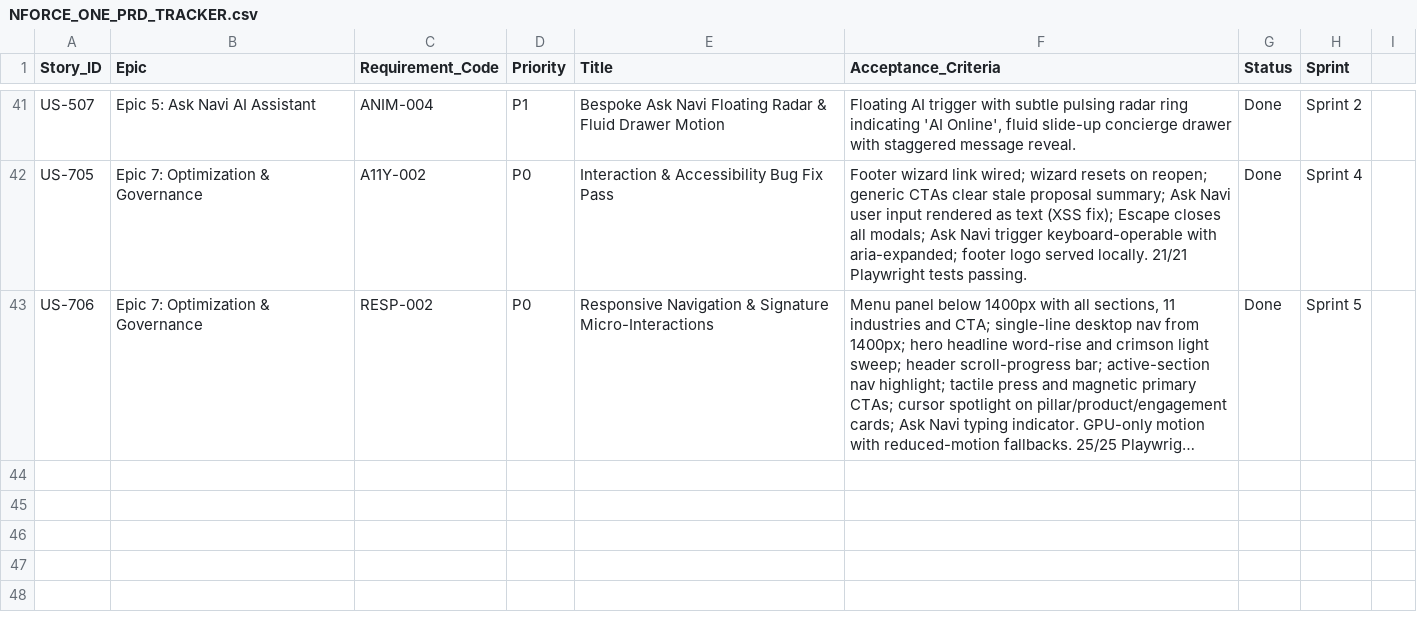
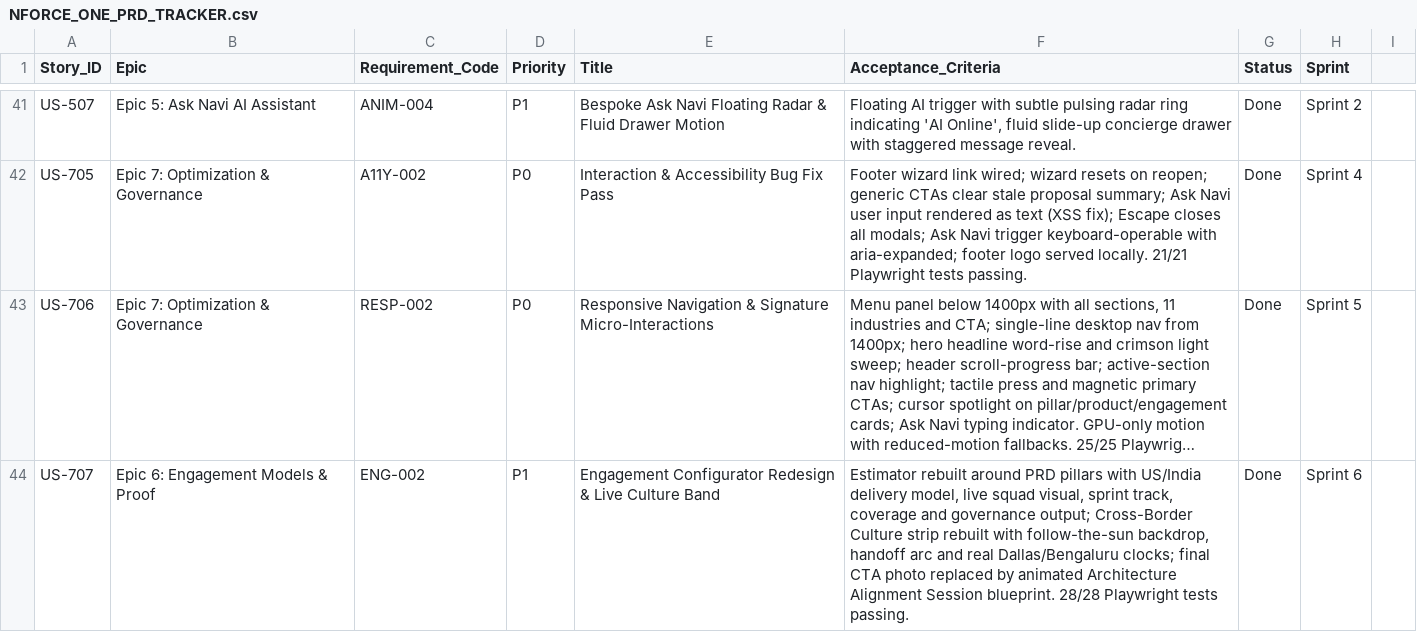
Before and after one commit to saivyshnav1027-stack/nforceone-redesign, a CSV file: docs/NFORCE_ONE_PRD_TRACKER.csv, drawn as a sheet; only a part is shown, gaps mark what is left out; long unchanged cells end in …; the diff names each change by its address in the sheet, - before the commit and + after, or states it on an @@ line.

```diff
--- a/docs/NFORCE_ONE_PRD_TRACKER.csv
+++ b/docs/NFORCE_ONE_PRD_TRACKER.csv
+row 44: US-707 | Epic 6: Engagement Models & Proof | ENG-002 | P1 | Engagement Configurator Redesign & Live Culture Band | Estimator rebuilt around PRD pillars with US/India delivery model, live squad visual, sprint track, coverage and governance output; Cross-Border Culture strip rebuilt with follow-the-sun backdrop, handoff arc and real Dallas/Bengaluru clocks; final CTA photo replaced by animated Architecture Alignment Session blueprint. 28/28 Playwright tests passing. | Done | Sprint 6
```
Also changed, not shown: 5 other files.
